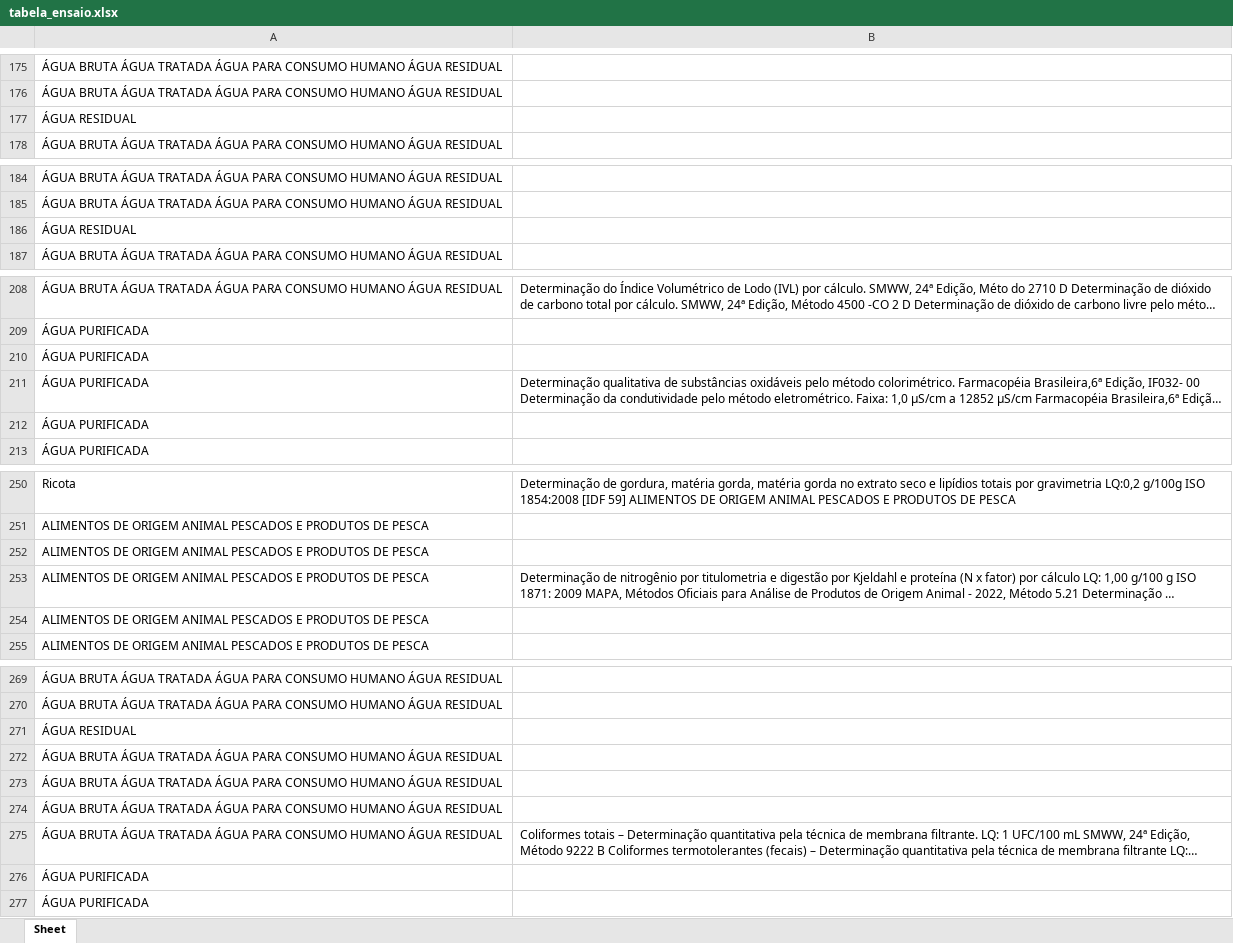
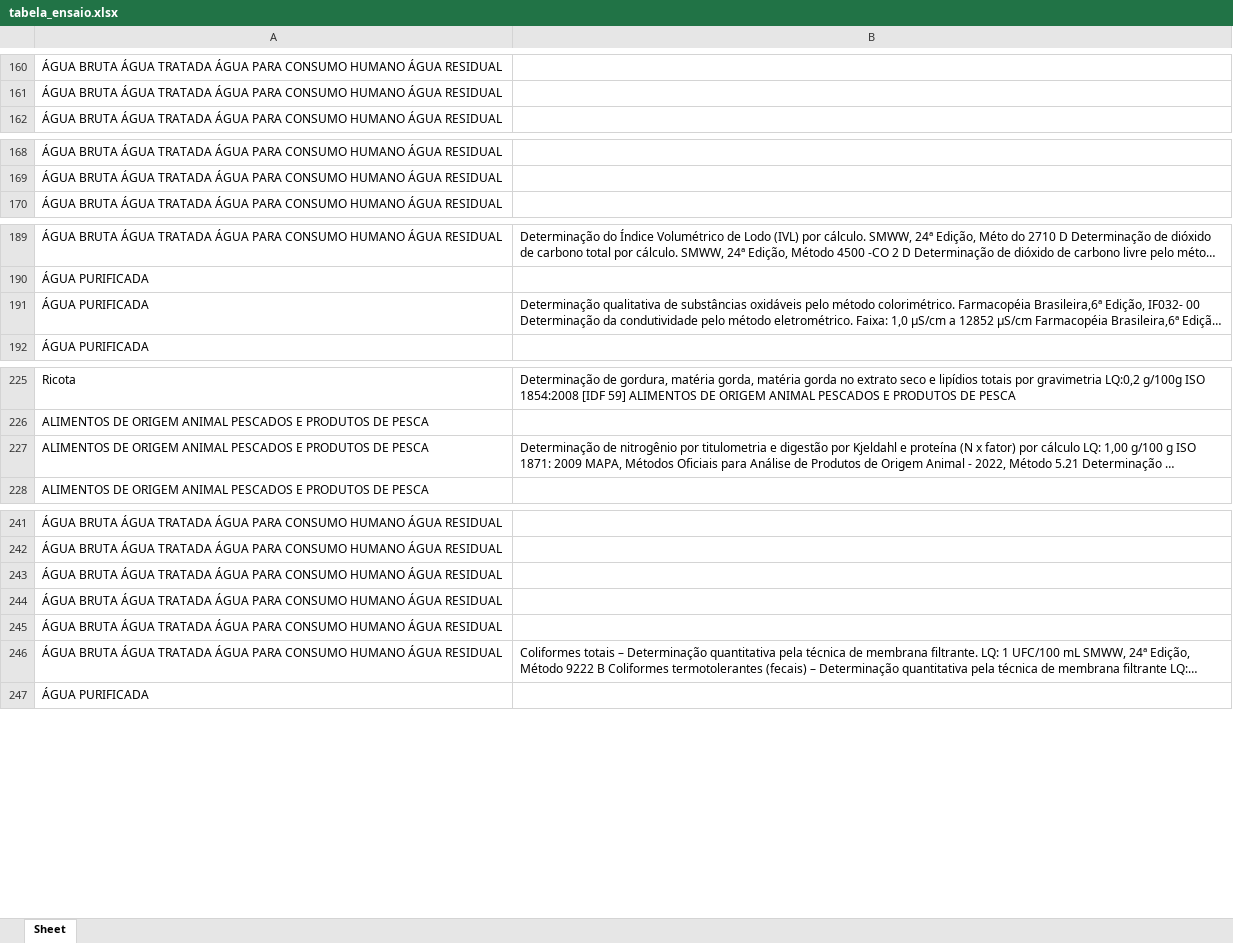
Before and after one commit to matheusknaul/scrapy-scope, an Excel workbook: app/tabela_ensaio.xlsx, sheet Sheet, drawn as a sheet; only a part is shown, gaps mark what is left out; long unchanged cells end in …; values as stored, in another font and other column widths than the file's, no borders; the diff covers the shown part only; the diff names each change by its address in the sheet, - before the commit and + after, or states it on an @@ line.

```diff
--- a/app/tabela_ensaio.xlsx (sheet Sheet)
+++ b/app/tabela_ensaio.xlsx (sheet Sheet)
-row 177: ÁGUA RESIDUAL
-row 186: ÁGUA RESIDUAL
-row 210: ÁGUA PURIFICADA
-row 212: ÁGUA PURIFICADA
-row 252: ALIMENTOS DE ORIGEM ANIMAL PESCADOS E PRODUTOS DE PESCA
-row 254: ALIMENTOS DE ORIGEM ANIMAL PESCADOS E PRODUTOS DE PESCA
-row 271: ÁGUA RESIDUAL
-row 276: ÁGUA PURIFICADA
```
Also changed, not shown: 22 removed rows elsewhere in this sheet, 4 other files.
